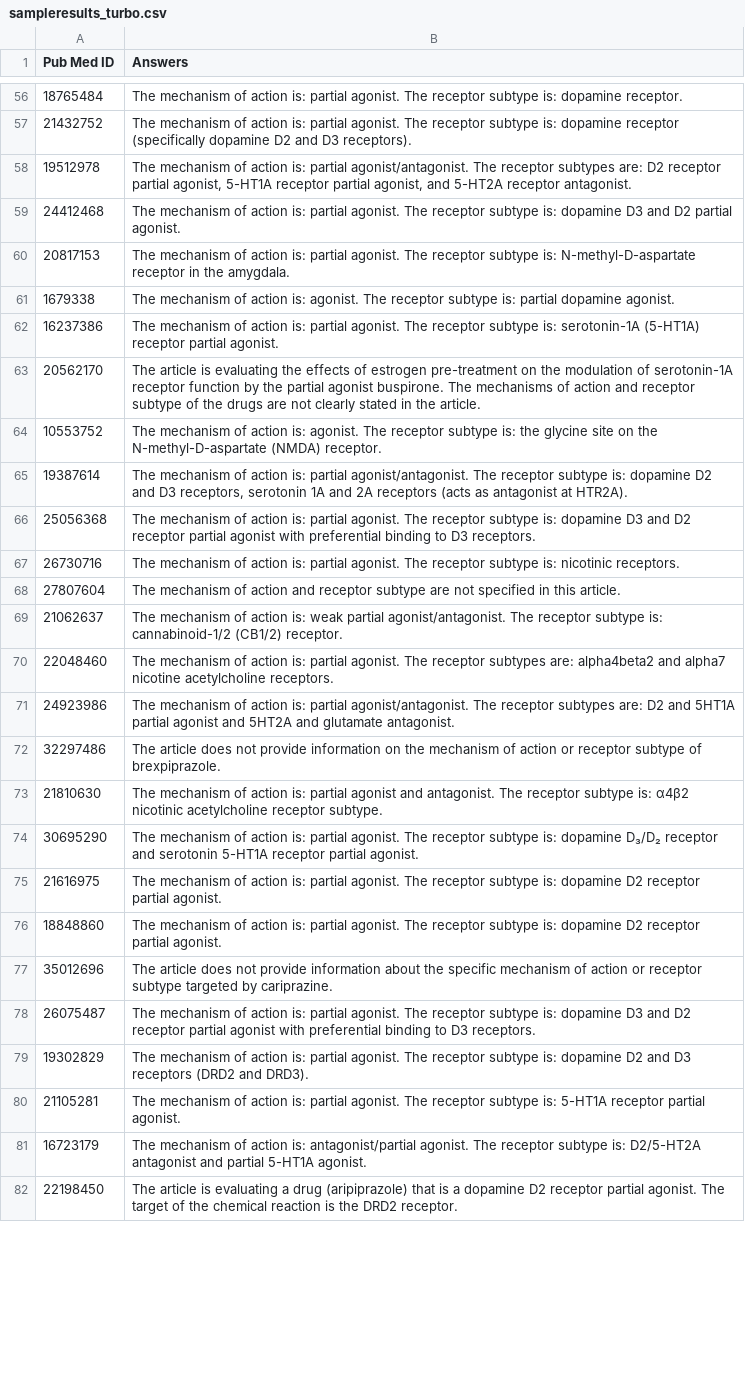
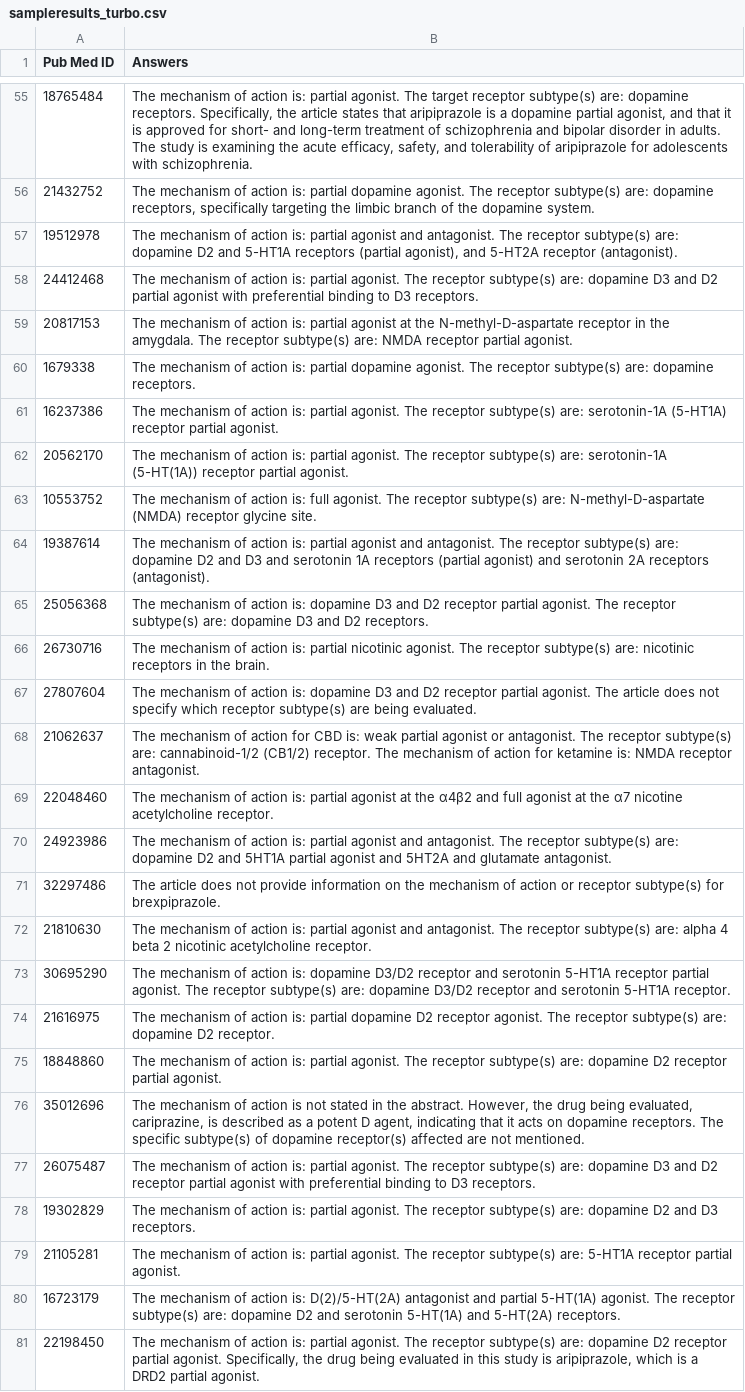
Before and after one commit to shivanisahni/Voyager-Alkermes, a CSV file: sampleresults_turbo.csv, drawn as a sheet; only a part is shown, gaps mark what is left out; addresses are those after the commit; the diff covers the shown part only; the diff names each change by its address in the sheet, - before the commit and + after, or states it on an @@ line.

```diff
--- a/sampleresults_turbo.csv
+++ b/sampleresults_turbo.csv
-B55 (Answers): …agonist. The receptor subtype is: dopamine receptor.
+B55 (Answers): …agonist. The target receptor subtype(s) are: dopamine receptors. Specifically, the article states that aripiprazole is a dopamine partial agonist, and that it is approved for short- and long-term treatment of schizophrenia and bipolar disorder in adults. The study is examining the acute efficacy, safety, and tolerability of aripiprazole for adolescents with schizophrenia.
-B56 (Answers): …is: partial agonist. The receptor subtype is: dopamine receptor (specifically dopamine D2 and D3 receptors).
+B56 (Answers): …is: partial dopamine agonist. The receptor subtype(s) are: dopamine receptors, specifically targeting the limbic branch of the dopamine system.
-B57 (Answers): …is: partial agonist/antagonist. The receptor subtypes are: D2 receptor partial agonist, 5-HT1A receptor partial agonist, and 5-HT2A receptor antagonist.
+B57 (Answers): …is: partial agonist and antagonist. The receptor subtype(s) are: dopamine D2 and 5-HT1A receptors (partial agonist), and 5-HT2A receptor (antagonist).
-B58 (Answers): …The receptor subtype is: dopamine D3 and D2 partial agonist.
+B58 (Answers): …The receptor subtype(s) are: dopamine D3 and D2 partial agonist with preferential binding to D3 receptors.
-B59 (Answers): …is: partial agonist. The receptor subtype is: N-methyl-D-aspartate receptor in the amygdala.
+B59 (Answers): …is: partial agonist at the N-methyl-D-aspartate receptor in the amygdala. The receptor subtype(s) are: NMDA receptor partial agonist.
-B60 (Answers): …action is: agonist. The receptor subtype is: partial dopamine agonist.
+B60 (Answers): …action is: partial dopamine agonist. The receptor subtype(s) are: dopamine receptors.
-B61 (Answers): …The receptor subtype is: serotonin-1A (5-HT1A)…
+B61 (Answers): …The receptor subtype(s) are: serotonin-1A (5-HT1A)…
-B62 (Answers): The article is evaluating the effects of estrogen pre-treatment on the modulation of serotonin-1A receptor function by the partial agonist buspirone. The mechanisms of action and receptor subtype of the drugs are not clearly stated in the article.
+B62 (Answers): The mechanism of action is: partial agonist. The receptor subtype(s) are: serotonin-1A (5-HT(1A)) receptor partial agonist.
-B63 (Answers): …action is: agonist. The receptor subtype is: the glycine site on the N-methyl-D-aspartate (NMDA) receptor.
+B63 (Answers): …action is: full agonist. The receptor subtype(s) are: N-methyl-D-aspartate (NMDA) receptor glycine site.
-B64 (Answers): …is: partial agonist/antagonist. The receptor subtype is: dopamine D2 and D3 receptors, serotonin 1A and 2A receptors (acts as antagonist at HTR2A).
+B64 (Answers): …is: partial agonist and antagonist. The receptor subtype(s) are: dopamine D2 and D3 and serotonin 1A receptors (partial agonist) and serotonin 2A receptors (antagonist).
-B65 (Answers): …action is: partial agonist. The receptor subtype is: dopamine D3 and D2 receptor partial agonist with preferential binding to D3 receptors.
+B65 (Answers): …action is: dopamine D3 and D2 receptor partial agonist. The receptor subtype(s) are: dopamine D3 and D2 receptors.
-B66 (Answers): …is: partial agonist. The receptor subtype is: nicotinic receptors.
+B66 (Answers): …is: partial nicotinic agonist. The receptor subtype(s) are: nicotinic receptors in the brain.
-B67 (Answers): …of action and receptor subtype are not specified in this article.
+B67 (Answers): …of action is: dopamine D3 and D2 receptor partial agonist. The article does not specify which receptor subtype(s) are being evaluated.
-B68 (Answers): …of action is: weak partial agonist/antagonist. The receptor subtype is: cannabinoid-1/2 (CB1/2) receptor.
+B68 (Answers): …of action for CBD is: weak partial agonist or antagonist. The receptor subtype(s) are: cannabinoid-1/2 (CB1/2) receptor. The mechanism of action for ketamine is: NMDA receptor antagonist.
-B69 (Answers): …is: partial agonist. The receptor subtypes are: alpha4beta2 and alpha7 nicotine acetylcholine receptors.
+B69 (Answers): …is: partial agonist at the α4β2 and full agonist at the α7 nicotine acetylcholine receptor.
-B70 (Answers): …is: partial agonist/antagonist. The receptor subtypes are: D2 and…
+B70 (Answers): …is: partial agonist and antagonist. The receptor subtype(s) are: dopamine D2 and…
-B71 (Answers): …or receptor subtype of brexpiprazole.
+B71 (Answers): …or receptor subtype(s) for brexpiprazole.
-B72 (Answers): …The receptor subtype is: α4β2 nicotinic acetylcholine receptor subtype.
+B72 (Answers): …The receptor subtype(s) are: alpha 4 beta 2 nicotinic acetylcholine receptor.
-B73 (Answers): …action is: partial agonist. The receptor subtype is: dopamine D₃/D₂ receptor and serotonin 5-HT1A receptor partial agonist.
+B73 (Answers): …action is: dopamine D3/D2 receptor and serotonin 5-HT1A receptor partial agonist. The receptor subtype(s) are: dopamine D3/D2 receptor and serotonin 5-HT1A receptor.
-B74 (Answers): …is: partial agonist. The receptor subtype is: dopamine D2 receptor partial agonist.
+B74 (Answers): …is: partial dopamine D2 receptor agonist. The receptor subtype(s) are: dopamine D2 receptor.
-B75 (Answers): …The receptor subtype is: dopamine D2…
+B75 (Answers): …The receptor subtype(s) are: dopamine D2…
-B76 (Answers): The article does not provide information about the specific mechanism of action or receptor subtype targeted by cariprazine.
+B76 (Answers): The mechanism of action is not stated in the abstract. However, the drug being evaluated, cariprazine, is described as a potent D agent, indicating that it acts on dopamine receptors. The specific subtype(s) of dopamine receptor(s) affected are not mentioned.
-B77 (Answers): …The receptor subtype is: dopamine D3…
+B77 (Answers): …The receptor subtype(s) are: dopamine D3…
-B78 (Answers): …The receptor subtype is: dopamine D2 and D3 receptors (DRD2 and DRD3).
+B78 (Answers): …The receptor subtype(s) are: dopamine D2 and D3 receptors.
-B79 (Answers): …The receptor subtype is: 5-HT1A receptor…
+B79 (Answers): …The receptor subtype(s) are: 5-HT1A receptor…
-B80 (Answers): …action is: antagonist/partial agonist. The receptor subtype is: D2/5-HT2A antagonist and partial 5-HT1A agonist.
+B80 (Answers): …action is: D(2)/5-HT(2A) antagonist and partial 5-HT(1A) agonist. The receptor subtype(s) are: dopamine D2 and serotonin 5-HT(1A) and 5-HT(2A) receptors.
-B81 (Answers): The article is evaluating a drug (aripiprazole) that is a dopamine D2 receptor partial agonist. The target of the chemical reaction is the DRD2 receptor.
+B81 (Answers): The mechanism of action is: partial agonist. The receptor subtype(s) are: dopamine D2 receptor partial agonist. Specifically, the drug being evaluated in this study is aripiprazole, which is a DRD2 partial agonist.
```
Also changed, not shown: 1 added row, 1 removed row and 72 edited cells elsewhere in this file, 1 other file.
